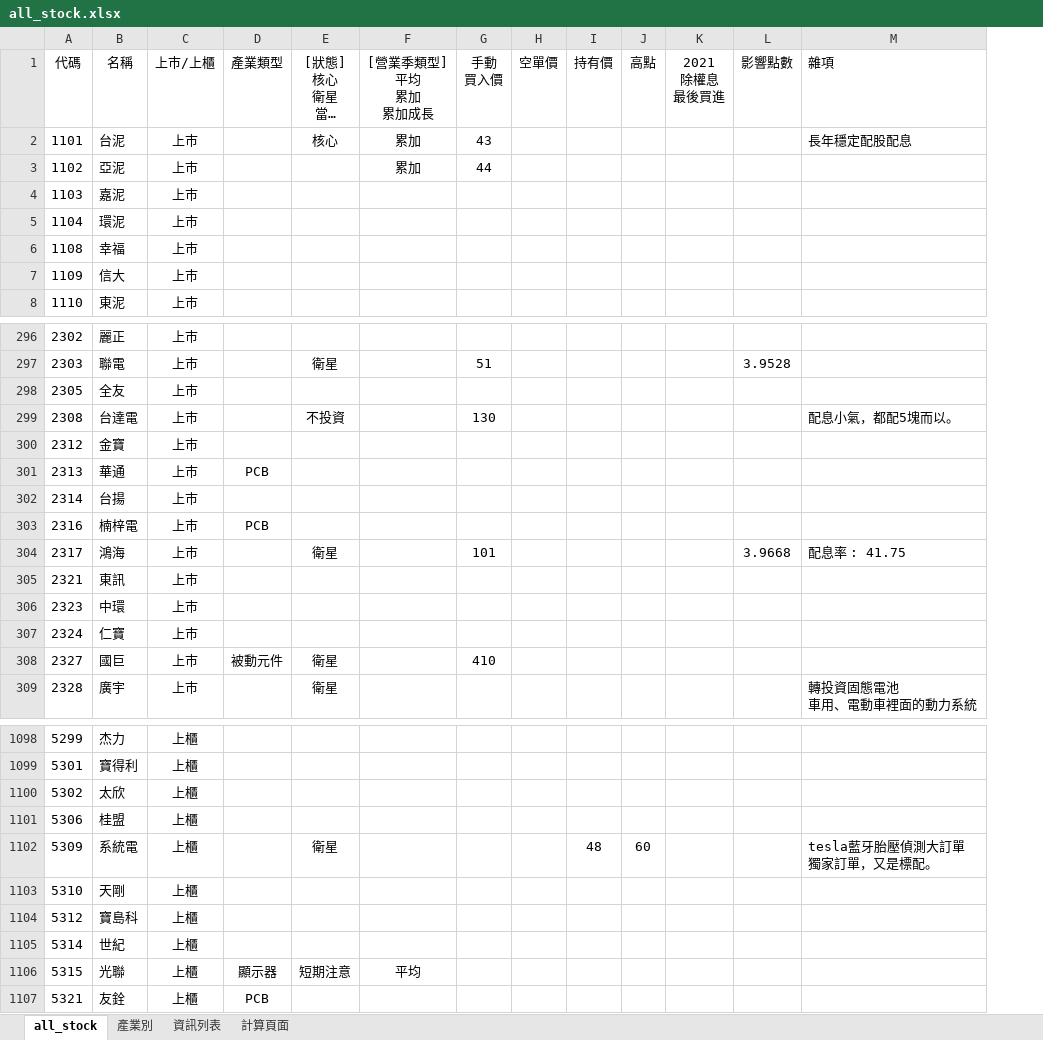
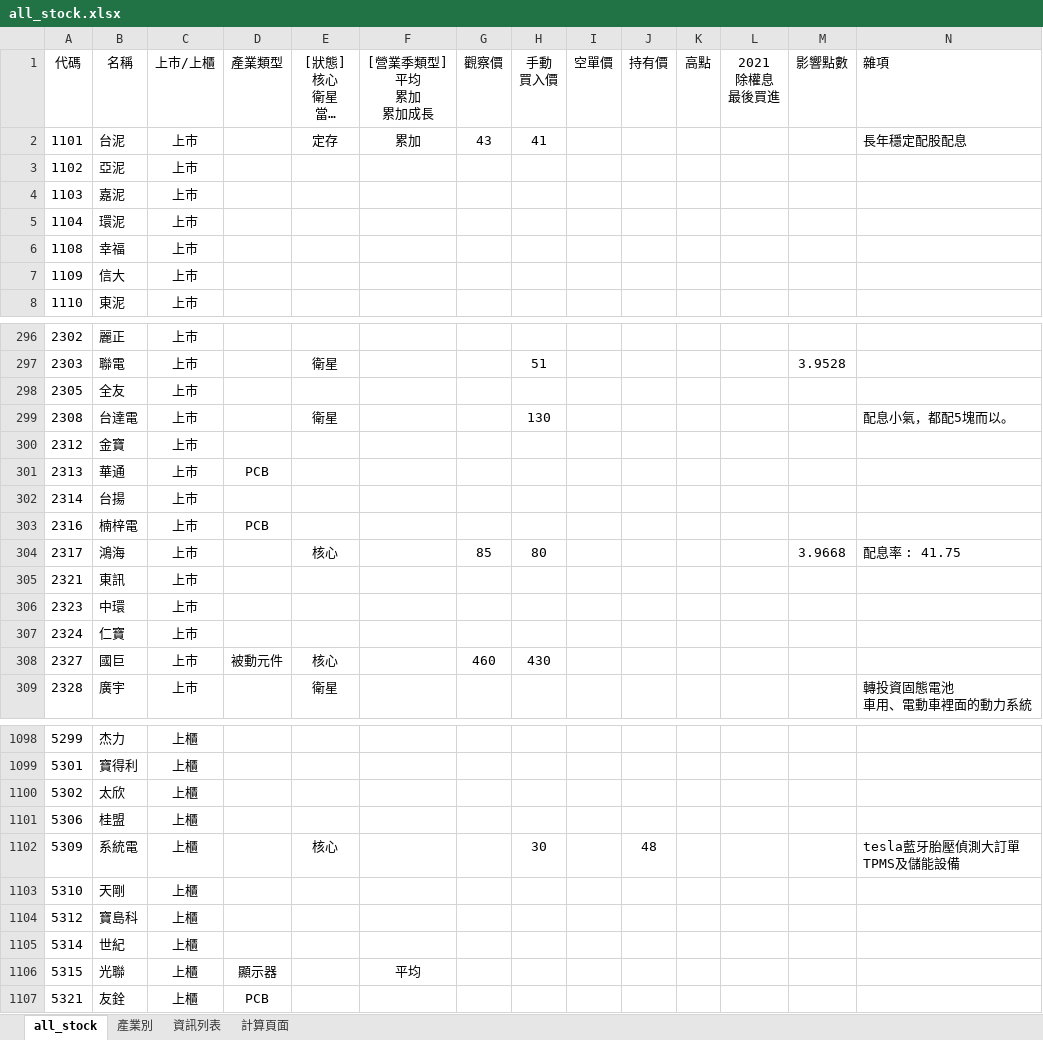
Before and after one commit to kangyangshih/rich_stock, an Excel workbook: all_stock.xlsx, sheet all_stock, drawn as a sheet; only a part is shown, gaps mark what is left out; long unchanged cells end in …; values as stored, in another font and other column widths than the file's, no borders; addresses are those after the commit; ↵ is a line break in a cell; the diff covers the shown part only; the diff names each change by its address in the sheet, - before the commit and + after, or states it on an @@ line.

```diff
--- a/all_stock.xlsx (sheet all_stock)
+++ b/all_stock.xlsx (sheet all_stock)
+column G (觀察價), row 2: 43; rows 304-308: 85 |  |  |  | 460
-E2 ([狀態] 核心 衛星 當沖多 當沖空 看多 看空): 核心
+E2 ([狀態] 核心 衛星 當沖多 當沖空 看多 看空): 定存
-H2 (手動 買入價): 43
+H2 (手動 買入價): 41
-F3 ([營業季類型] 平均 累加 累加成長): 累加
+F3 ([營業季類型] 平均 累加 累加成長): (empty)
-H3 (手動 買入價): 44
+H3 (手動 買入價): (empty)
-E299 ([狀態] 核心 衛星 當沖多 當沖空 看多 看空): 不投資
+E299 ([狀態] 核心 衛星 當沖多 當沖空 看多 看空): 衛星
-E304 ([狀態] 核心 衛星 當沖多 當沖空 看多 看空): 衛星
+E304 ([狀態] 核心 衛星 當沖多 當沖空 看多 看空): 核心
-H304 (手動 買入價): 101
+H304 (手動 買入價): 80
-E308 ([狀態] 核心 衛星 當沖多 當沖空 看多 看空): 衛星
+E308 ([狀態] 核心 衛星 當沖多 當沖空 看多 看空): 核心
-H308 (手動 買入價): 410
+H308 (手動 買入價): 430
-E1102 ([狀態] 核心 衛星 當沖多 當沖空 看多 看空): 衛星
+E1102 ([狀態] 核心 衛星 當沖多 當沖空 看多 看空): 核心
-H1102 (手動 買入價): (empty)
+H1102 (手動 買入價): 30
-K1102 (高點): 60
+K1102 (高點): (empty)
-N1102 (雜項): tesla藍牙胎壓偵測大訂單 ↵ 獨家訂單，又是標配。
+N1102 (雜項): tesla藍牙胎壓偵測大訂單 ↵ TPMS及儲能設備
-E1106 ([狀態] 核心 衛星 當沖多 當沖空 看多 看空): 短期注意
+E1106 ([狀態] 核心 衛星 當沖多 當沖空 看多 看空): (empty)
```
Also changed, not shown: 49 edited cells elsewhere in this sheet, 23 other files.
